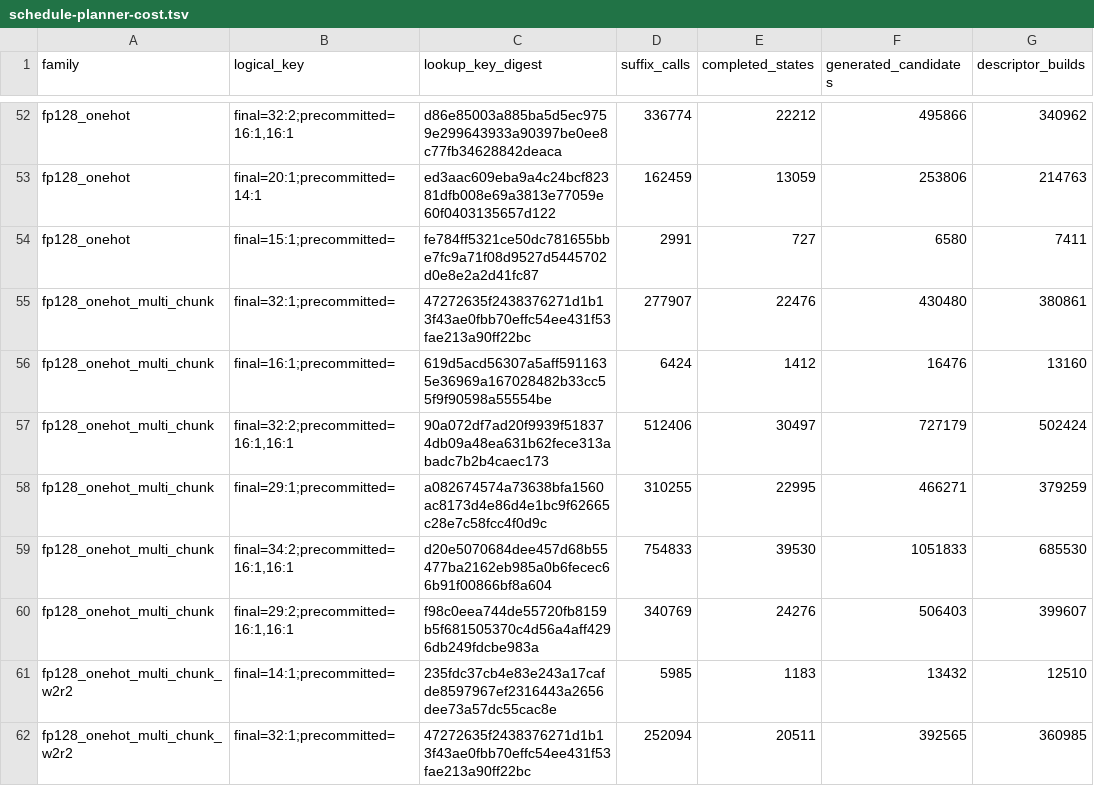
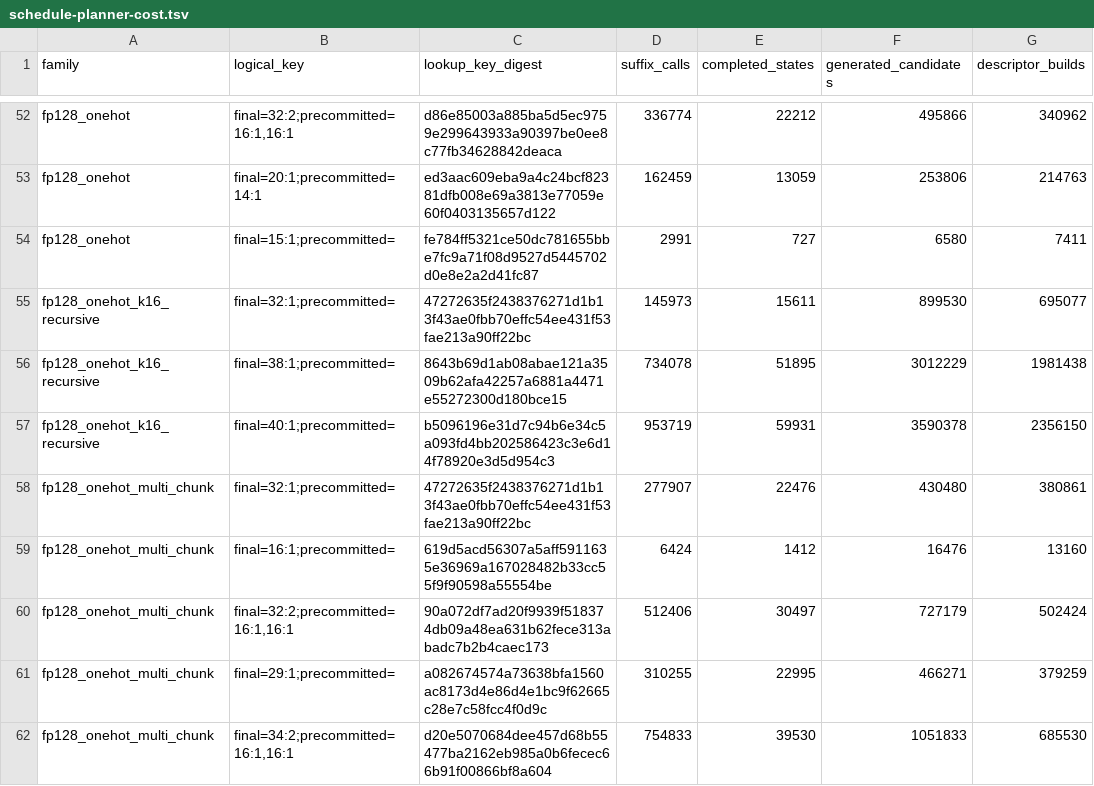
Before and after one commit to LayerZero-Labs/akita, a TSV file: artifacts/schedule-planner-cost.tsv, drawn as a sheet; only a part is shown, gaps mark what is left out; the shorter side is filled out with more unchanged rows.

Commit message:
chore(planner): record NTT catalog search costs

```diff
--- a/artifacts/schedule-planner-cost.tsv
+++ b/artifacts/schedule-planner-cost.tsv
@@ -54,2 +54,5 @@ fp128_onehot	final=20:1;precommitted=14:1	ed3aac609eba9a4c24bcf82381dfb008e69a38
 fp128_onehot	final=15:1;precommitted=	fe784ff5321ce50dc781655bbe7fc9a71f08d9527d5445702d0e8e2a2d41fc87	2991	727	6580	7411
+fp128_onehot_k16_recursive	final=32:1;precommitted=	47272635f2438376271d1b13f43ae0fbb70effc54ee431f53fae213a90ff22bc	145973	15611	899530	695077
+fp128_onehot_k16_recursive	final=38:1;precommitted=	8643b69d1ab08abae121a3509b62afa42257a6881a4471e55272300d180bce15	734078	51895	3012229	1981438
+fp128_onehot_k16_recursive	final=40:1;precommitted=	b5096196e31d7c94b6e34c5a093fd4bb202586423c3e6d14f78920e3d5d954c3	953719	59931	3590378	2356150
 fp128_onehot_multi_chunk	final=32:1;precommitted=	47272635f2438376271d1b13f43ae0fbb70effc54ee431f53fae213a90ff22bc	277907	22476	430480	380861
```
